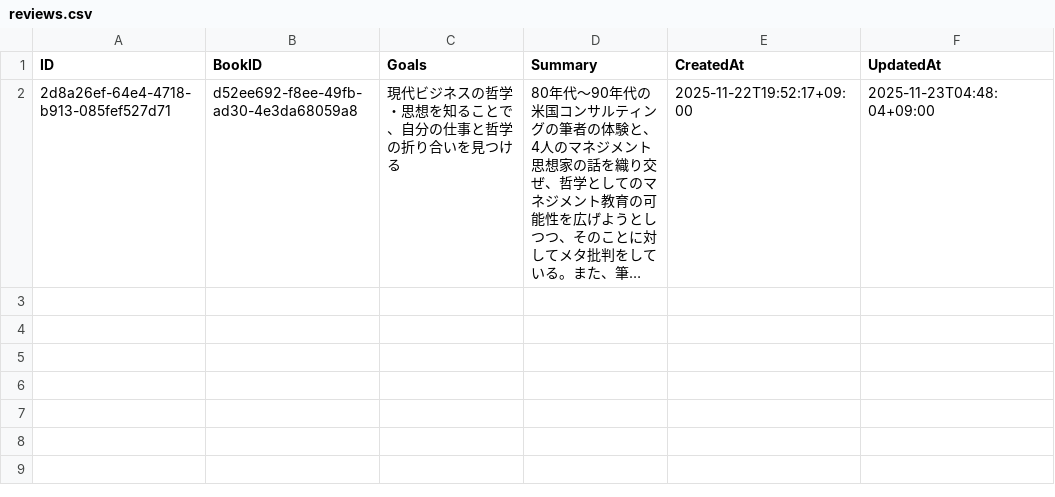
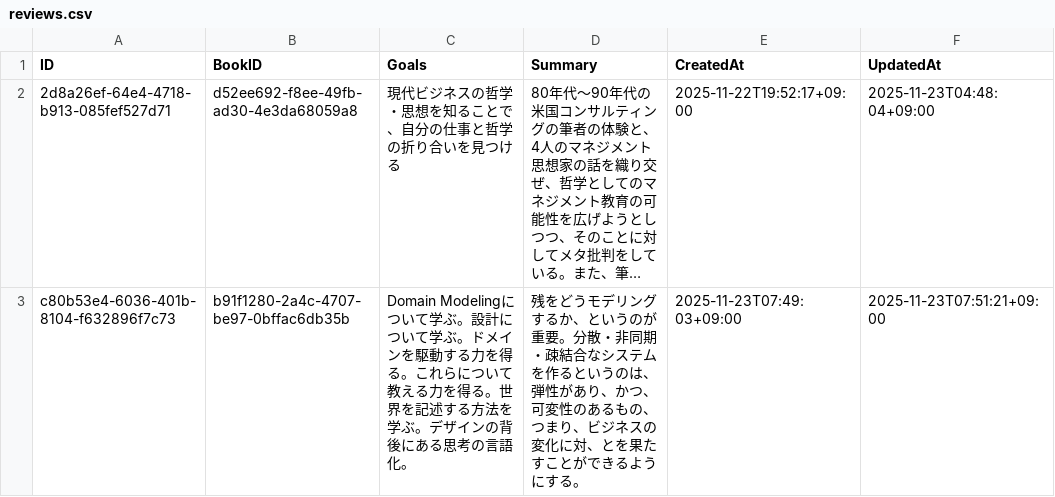
Before and after one commit to 2222-42/bibliography_log, a CSV file: data/reviews.csv, drawn as a sheet; long unchanged cells end in …; the diff names each change by its address in the sheet, - before the commit and + after, or states it on an @@ line.

Commit message:
feat: Implement interactive prompting for `add-bib`, `add-review`, and `update-review` commands.

```diff
--- a/data/reviews.csv
+++ b/data/reviews.csv
+row 3: c80b53e4-6036-401b-8104-f632896f7c73 | b91f1280-2a4c-4707-be97-0bffac6db35b | Domain Modelingについて学ぶ。設計について学ぶ。ドメインを駆動する力を得る。これらについて教える力を得る。世界を記述する方法を学ぶ。デザインの背後にある思考の言語化。 | 残をどうモデリングするか、というのが重要。分散・非同期・疎結合なシステムを作るというのは、弾性があり、かつ、可変性のあるもの、つまり、ビジネスの変化に対、とを果たすことができるようにする。 | 2025-11-23T07:49:03+09:00 | 2025-11-23T07:51:21+09:00
```
Also changed, not shown: data/bibliographies.csv, 4 other files.
